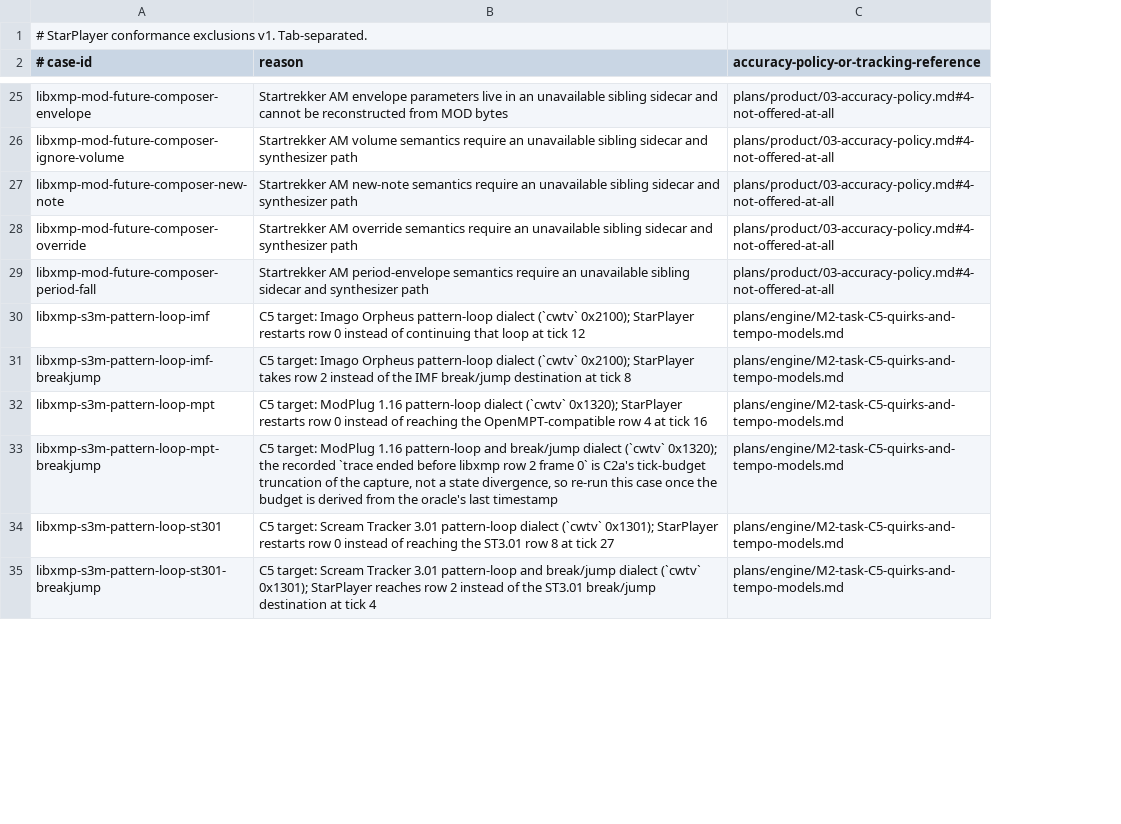
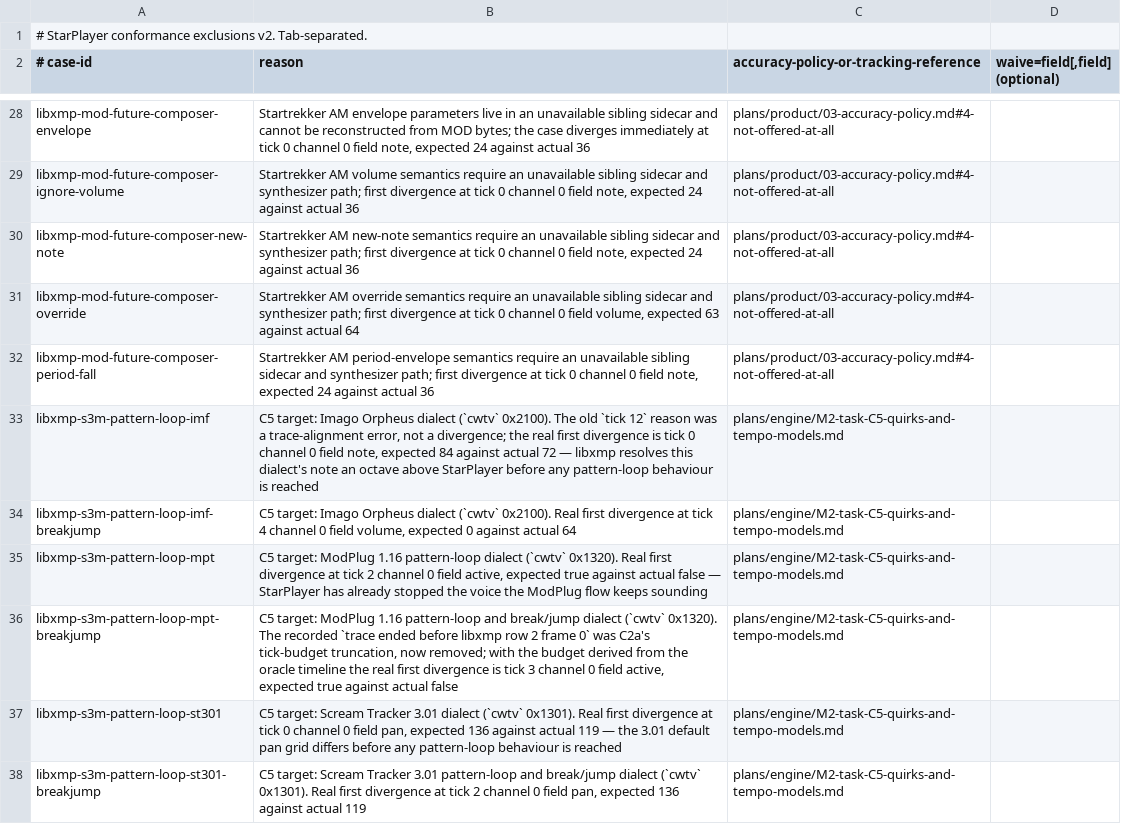
Before and after one commit to scottmcnab/starplayer, a TSV file: conformance/exclusions.tsv, drawn as a sheet; only a part is shown, gaps mark what is left out; addresses are those after the commit; the diff covers the shown part only; the diff names each change by its address in the sheet, - before the commit and + after, or states it on an @@ line.

Commit message:
M2-C2a: conformance harness repairs and honest reporting
Pair libxmp records with StarPlayer ticks by time rather than (row, frame), so a
jump destination's row 0 is no longer confused with the starting order's, and
report an unpairable record as a differ divergence instead of a string error.
Compare positions circularly inside a sample's loop span (read from the loaded
Module, not added to the trace format) and project the accuracy-policy D18
one-shot boundary in the adapter instead of excluding cases for it.

exclusions.tsv gains an optional `waive=field[,field]` column that suppresses
only the named fields for one case and enforces every other one; structural
fields cannot be waived. Exclusions are classified by the document their
reference resolves into: accepted deviation (accuracy policy) or known failure
(task file or known-failures.md). `cargo xtask conformance --strict` fails while
any known failure remains; CI keeps the informational form until C3b, C5 and C9
land. The capture tick budget now derives from the oracle's last timestamp and
exhaustion is a harness error, never a case result. Note projection carries
out-of-range notes explicitly and the differ reports a length difference
separately from divergent ticks.

Every exclusion reason is rewritten from the first divergence the repaired
harness observed. The seven D14 rows waive `position` alone; six pass with all
other fields enforced and PTInstrSwap exposes its D12 gap. Standing moves from
3/47 to 10/47 (MOD 7/27, S3M 2/17, MTM 1/3), 9 accepted, 28 known failures.

```diff
--- a/conformance/exclusions.tsv
+++ b/conformance/exclusions.tsv
+column D (waive=field[,field] (optional)), empty
-A1 (# case-id): …conformance exclusions v1. Tab-separated.
+A1 (# case-id): …conformance exclusions v2. Tab-separated.
-B28 (reason): …from MOD bytes
+B28 (reason): …from MOD bytes; the case diverges immediately at tick 0 channel 0 field note, expected 24 against actual 36
-B29 (reason): …and synthesizer path
+B29 (reason): …and synthesizer path; first divergence at tick 0 channel 0 field note, expected 24 against actual 36
-B30 (reason): …and synthesizer path
+B30 (reason): …and synthesizer path; first divergence at tick 0 channel 0 field note, expected 24 against actual 36
-B31 (reason): …and synthesizer path
+B31 (reason): …and synthesizer path; first divergence at tick 0 channel 0 field volume, expected 63 against actual 64
-B32 (reason): …and synthesizer path
+B32 (reason): …and synthesizer path; first divergence at tick 0 channel 0 field note, expected 24 against actual 36
-B33 (reason): …Imago Orpheus pattern-loop dialect (`cwtv` 0x2100); StarPlayer restarts row 0 instead of continuing that loop at tick 12
+B33 (reason): …Imago Orpheus dialect (`cwtv` 0x2100). The old `tick 12` reason was a trace-alignment error, not a divergence; the real first divergence is tick 0 channel 0 field note, expected 84 against actual 72 — libxmp resolves this dialect's note an octave above StarPlayer before any pattern-loop behaviour is reached
-B34 (reason): …Imago Orpheus pattern-loop dialect (`cwtv` 0x2100); StarPlayer takes row 2 instead of the IMF break/jump destination at tick 8
+B34 (reason): …Imago Orpheus dialect (`cwtv` 0x2100). Real first divergence at tick 4 channel 0 field volume, expected 0 against actual 64
-B35 (reason): …dialect (`cwtv` 0x1320); StarPlayer restarts row 0 instead of reaching the OpenMPT-compatible row 4 at tick 16
+B35 (reason): …dialect (`cwtv` 0x1320). Real first divergence at tick 2 channel 0 field active, expected true against actual false — StarPlayer has already stopped the voice the ModPlug flow keeps sounding
-B36 (reason): …dialect (`cwtv` 0x1320); the recorded `trace ended before libxmp row 2 frame 0` is C2a's tick-budget truncation of the capture, not a state divergence, so re-run this case once the budget is derived from the oracle's last timestamp
+B36 (reason): …dialect (`cwtv` 0x1320). The recorded `trace ended before libxmp row 2 frame 0` was C2a's tick-budget truncation, now removed; with the budget derived from the oracle timeline the real first divergence is tick 3 channel 0 field active, expected true against actual false
-B37 (reason): …Tracker 3.01 pattern-loop dialect (`cwtv` 0x1301); StarPlayer restarts row 0 instead of reaching the ST3.01 row 8 at tick 27
+B37 (reason): …Tracker 3.01 dialect (`cwtv` 0x1301). Real first divergence at tick 0 channel 0 field pan, expected 136 against actual 119 — the 3.01 default pan grid differs before any pattern-loop behaviour is reached
-B38 (reason): …dialect (`cwtv` 0x1301); StarPlayer reaches row 2 instead of the ST3.01 break/jump destination at tick 4
+B38 (reason): …dialect (`cwtv` 0x1301). Real first divergence at tick 2 channel 0 field pan, expected 136 against actual 119
```
Also changed, not shown: 10 added rows, 7 removed rows and 29 edited cells elsewhere in this file, 12 other files.
